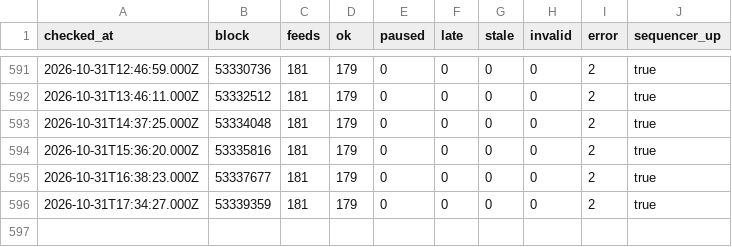
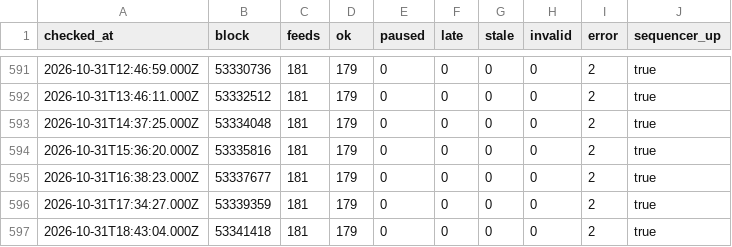
Before and after one commit to bactory-tech/oracle-watch, a CSV file: data/history.csv, drawn as a sheet; only a part is shown, gaps mark what is left out.

```diff
--- a/data/history.csv
+++ b/data/history.csv
@@ -596 +596,2 @@ checked_at,block,feeds,ok,paused,late,stale,invalid,error,sequencer_up
 2026-10-31T17:34:27.000Z,53339359,181,179,0,0,0,0,2,true
+2026-10-31T18:43:04.000Z,53341418,181,179,0,0,0,0,2,true
```
Also changed, not shown: 2 other files.
